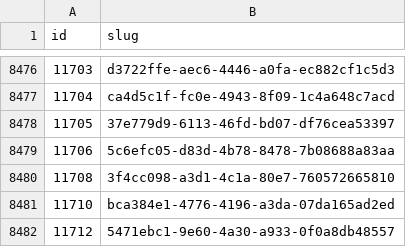
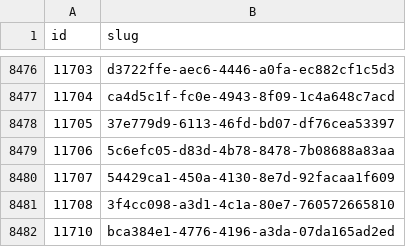
Before and after one commit to miffycs/azuki-elementals-image-fetch, a CSV file: data.csv, drawn as a sheet; only a part is shown, gaps mark what is left out; the shorter side is filled out with more unchanged rows.

```diff
--- a/data.csv
+++ b/data.csv
@@ -8479,2 +8479,3 @@ id,slug
 11706,5c6efc05-d83d-4b78-8478-7b08688a83aa
+11707,54429ca1-450a-4130-8e7d-92facaa1f609
 11708,3f4cc098-a3d1-4c1a-80e7-760572665810
```
Also changed, not shown: 2 other files.
